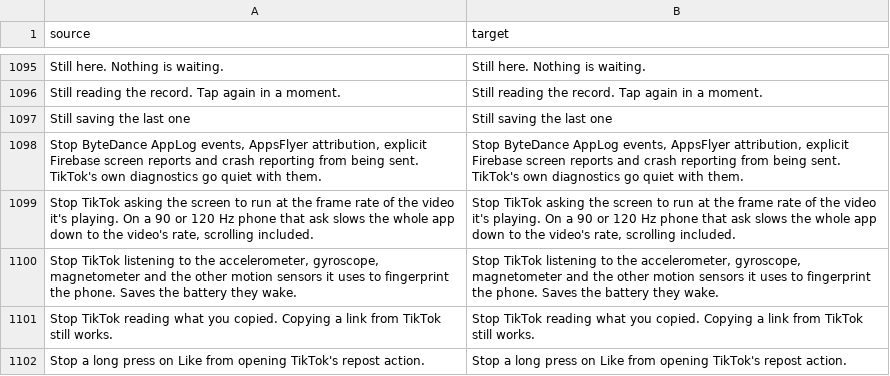
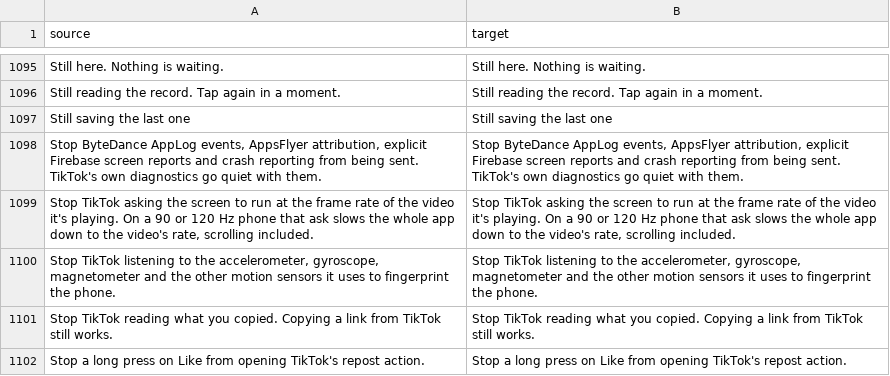
Before and after one commit to BlackGold8282/HushFeed, a CSV file: extensions/tiktok/src/main/l10n/en.csv, drawn as a sheet; only a part is shown, gaps mark what is left out.

```diff
--- a/extensions/tiktok/src/main/l10n/en.csv
+++ b/extensions/tiktok/src/main/l10n/en.csv
@@ -1099,3 +1099,3 @@ Still saving the last one,Still saving the last one
 "Stop TikTok asking the screen to run at the frame rate of the video it's playing. On a 90 or 120 Hz phone that ask slows the whole app down to the video's rate, scrolling included.","Stop TikTok asking the screen to run at the frame rate of the video it's playing. On a 90 or 120 Hz phone that ask slows the whole app down to the video's rate, scrolling included."
-"Stop TikTok listening to the accelerometer, gyroscope, magnetometer and the other motion sensors it uses to fingerprint the phone. Saves the battery they wake.","Stop TikTok listening to the accelerometer, gyroscope, magnetometer and the other motion sensors it uses to fingerprint the phone. Saves the battery they wake."
+"Stop TikTok listening to the accelerometer, gyroscope, magnetometer and the other motion sensors it uses to fingerprint the phone.","Stop TikTok listening to the accelerometer, gyroscope, magnetometer and the other motion sensors it uses to fingerprint the phone."
 Stop TikTok reading what you copied. Copying a link from TikTok still works.,Stop TikTok reading what you copied. Copying a link from TikTok still works.
```
Also changed, not shown: extensions/tiktok/src/main/l10n/de.tsv, extensions/tiktok/src/main/l10n/es.tsv, 6 other files.
